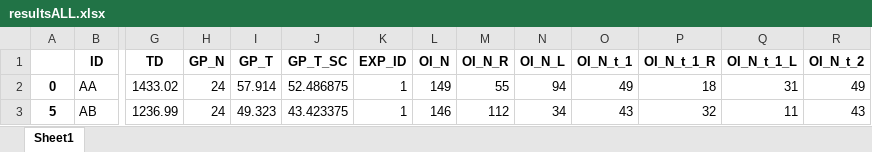
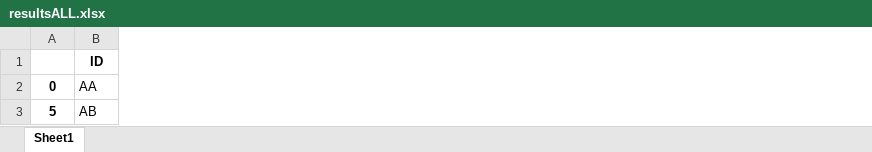
Before and after one commit to raul284/PHD-ADARVE, an Excel workbook: data_analysis/db_env/app/results/resultsALL.xlsx, sheet Sheet1, drawn as a sheet; only a part is shown, gaps mark what is left out; values as stored, in another font and other column widths than the file's, no borders; removed rows and columns are numbered as before the commit, all else as after; the diff covers the shown part only; the diff names each change by its address in the sheet, - before the commit and + after, or states it on an @@ line.

```diff
--- a/data_analysis/db_env/app/results/resultsALL.xlsx (sheet Sheet1)
+++ b/data_analysis/db_env/app/results/resultsALL.xlsx (sheet Sheet1)
-column G (TD), rows 2-3: 1433.02 | 1236.99
-column H (GP_N), rows 2-3: 24 | 24
-column I (GP_T), rows 2-3: 57.914 | 49.323
-column J (GP_T_SC), rows 2-3: 52.486875 | 43.423375
-column K (EXP_ID), rows 2-3: 1 | 1
-column L (OI_N), rows 2-3: 149 | 146
-column M (OI_N_R), rows 2-3: 55 | 112
-column N (OI_N_L), rows 2-3: 94 | 34
-column O (OI_N_t_1), rows 2-3: 49 | 43
-column P (OI_N_t_1_R), rows 2-3: 18 | 32
-column Q (OI_N_t_1_L), rows 2-3: 31 | 11
-column R (OI_N_t_2), rows 2-3: 49 | 43
```
Also changed, not shown: 9 added columns, 55 removed columns and 2 edited cells elsewhere in this sheet, data_analysis/db_env/app/results/resultsSCENARIO.xlsx, 26 other files.
